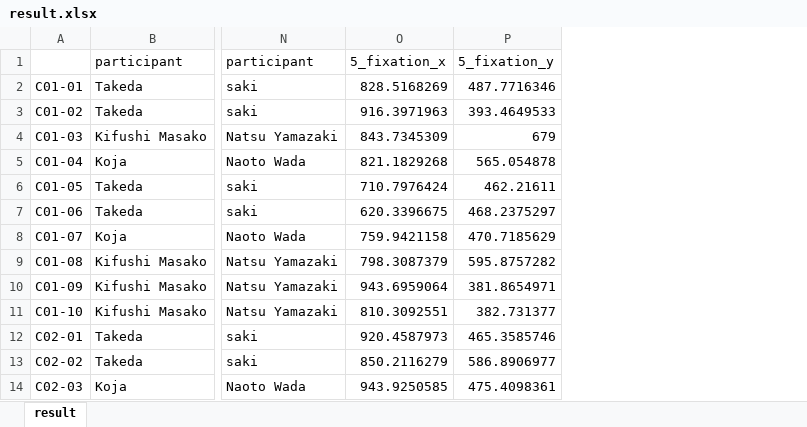
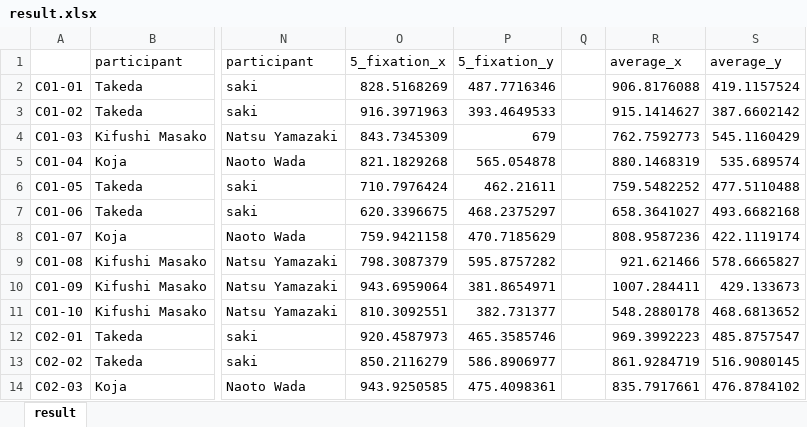
Before and after one commit to yuya-inagaki/research-calc-position, an Excel workbook: result/result.xlsx, sheet result, drawn as a sheet; only a part is shown, gaps mark what is left out; values as stored, in another font and other column widths than the file's, no borders; the diff names each change by its address in the sheet, - before the commit and + after, or states it on an @@ line.

Commit message:
update result

```diff
--- a/result/result.xlsx (sheet result)
+++ b/result/result.xlsx (sheet result)
+column Q, empty
+column R, rows 1-14: average_x | 906.8176088 | 915.1414627 | 762.7592773 | 880.1468319 | 759.5482252 | 658.3641027 | 808.9587236 | 921.621466 | 1007.284411 | 548.2880178 | 969.3992223 | 861.9284719 | 835.7917661
+column S, rows 1-14: average_y | 419.1157524 | 387.6602142 | 545.1160429 | 535.689574 | 477.5110488 | 493.6682168 | 422.1119174 | 578.6665827 | 429.133673 | 468.6813652 | 485.8757547 | 516.9080145 | 476.8784102
```
